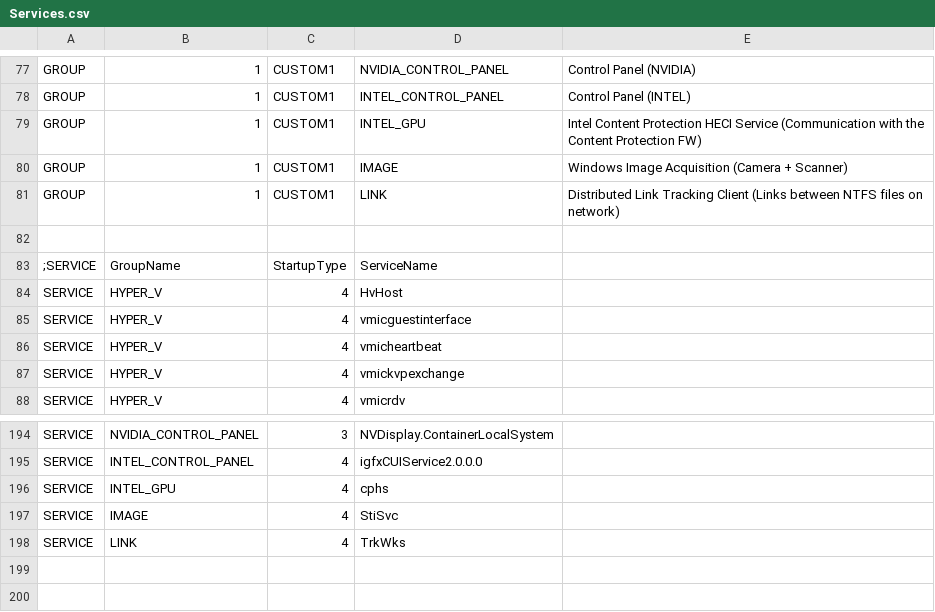
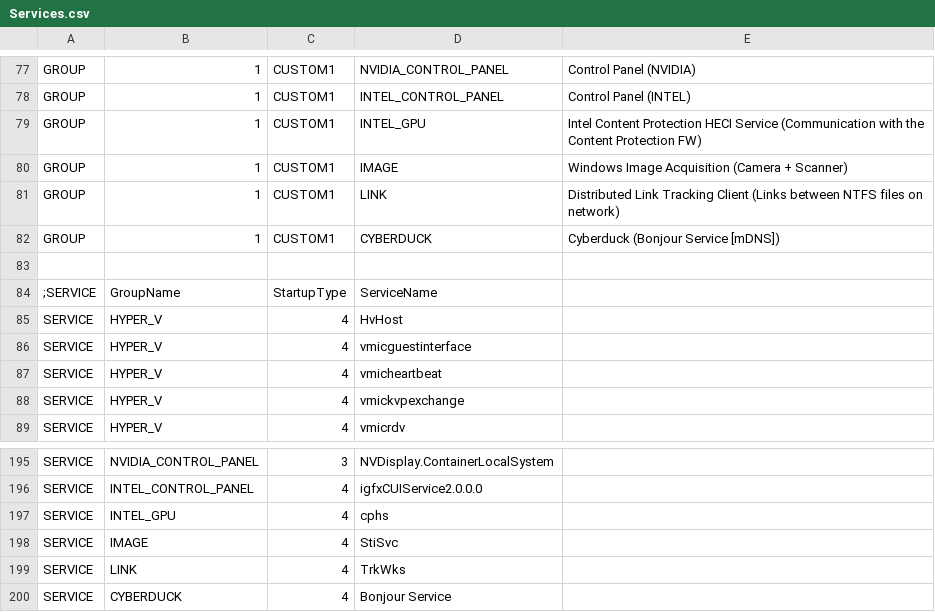
Before and after one commit to kyklish/AutoHotkeyScripts, a CSV file: Services/Services.csv, drawn as a sheet; only a part is shown, gaps mark what is left out.

Commit message:
SERVICES

```diff
--- a/Services/Services.csv
+++ b/Services/Services.csv
@@ -81,2 +81,3 @@ GROUP,1,CUSTOM1,IMAGE,Windows Image Acquisition (Camera + Scanner)
 GROUP,1,CUSTOM1,LINK,Distributed Link Tracking Client (Links between NTFS files on network)
+GROUP,1,CUSTOM1,CYBERDUCK,Cyberduck (Bonjour Service [mDNS])
 
@@ -198 +199,2 @@ SERVICE,IMAGE,4,StiSvc
 SERVICE,LINK,4,TrkWks
+SERVICE,CYBERDUCK,4,Bonjour Service
```
Also changed, not shown: Services/Services_Default.csv.
